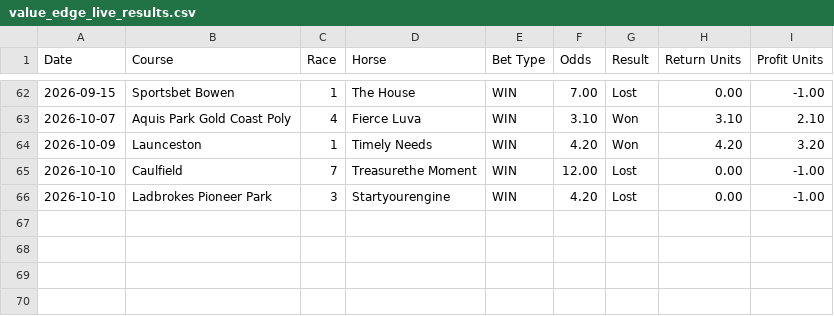
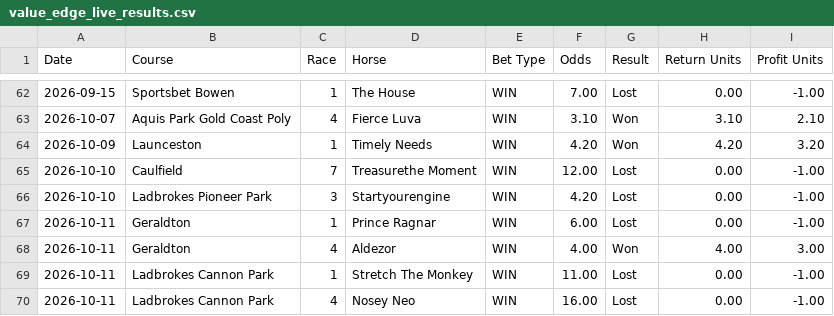
Before and after one commit to puntingiq/puntingiq-site, a CSV file: reports/latest/value_edge_live_results.csv, drawn as a sheet; only a part is shown, gaps mark what is left out; the diff names each change by its address in the sheet, - before the commit and + after, or states it on an @@ line.

```diff
--- a/reports/latest/value_edge_live_results.csv
+++ b/reports/latest/value_edge_live_results.csv
+row 67: 2026-10-11 | Geraldton | 1 | Prince Ragnar | WIN | 6.00 | Lost | 0.00 | -1.00
+row 68: 2026-10-11 | Geraldton | 4 | Aldezor | WIN | 4.00 | Won | 4.00 | 3.00
+row 69: 2026-10-11 | Ladbrokes Cannon Park | 1 | Stretch The Monkey | WIN | 11.00 | Lost | 0.00 | -1.00
+row 70: 2026-10-11 | Ladbrokes Cannon Park | 4 | Nosey Neo | WIN | 16.00 | Lost | 0.00 | -1.00
```
Also changed, not shown: reports/latest/place_bankers_live_results.csv, reports/latest/system_bets_live_results.csv, 25 other files.
